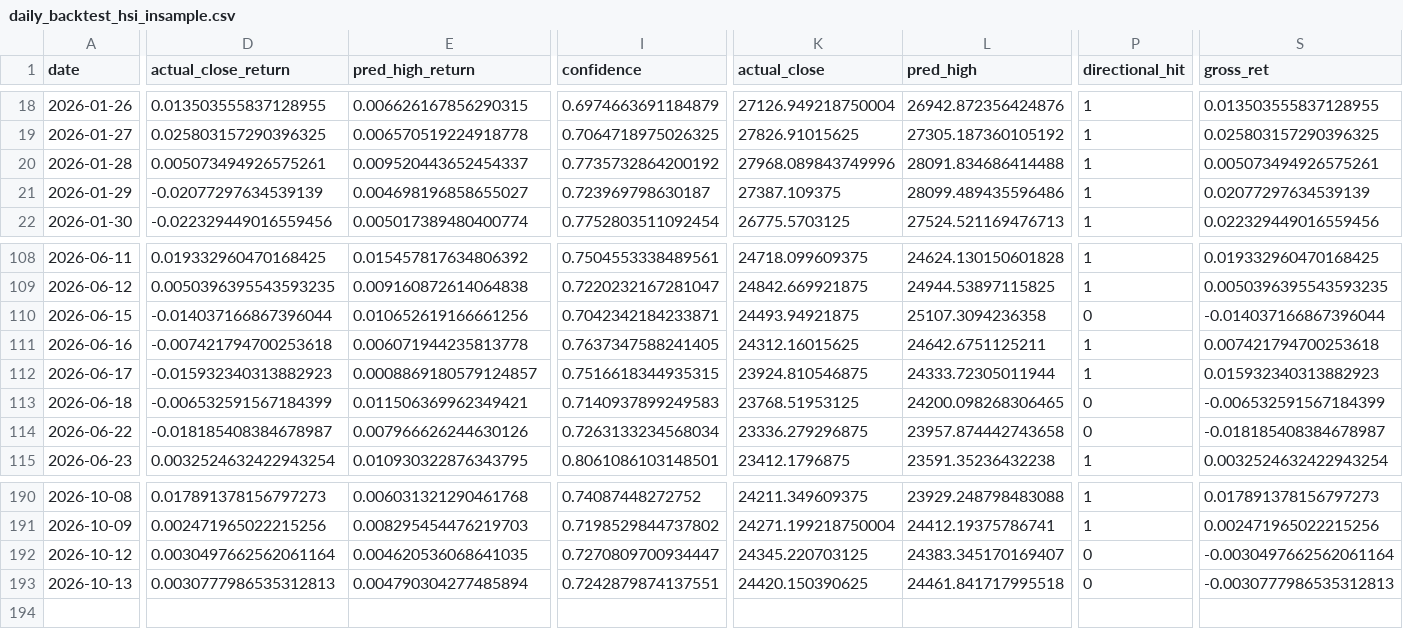
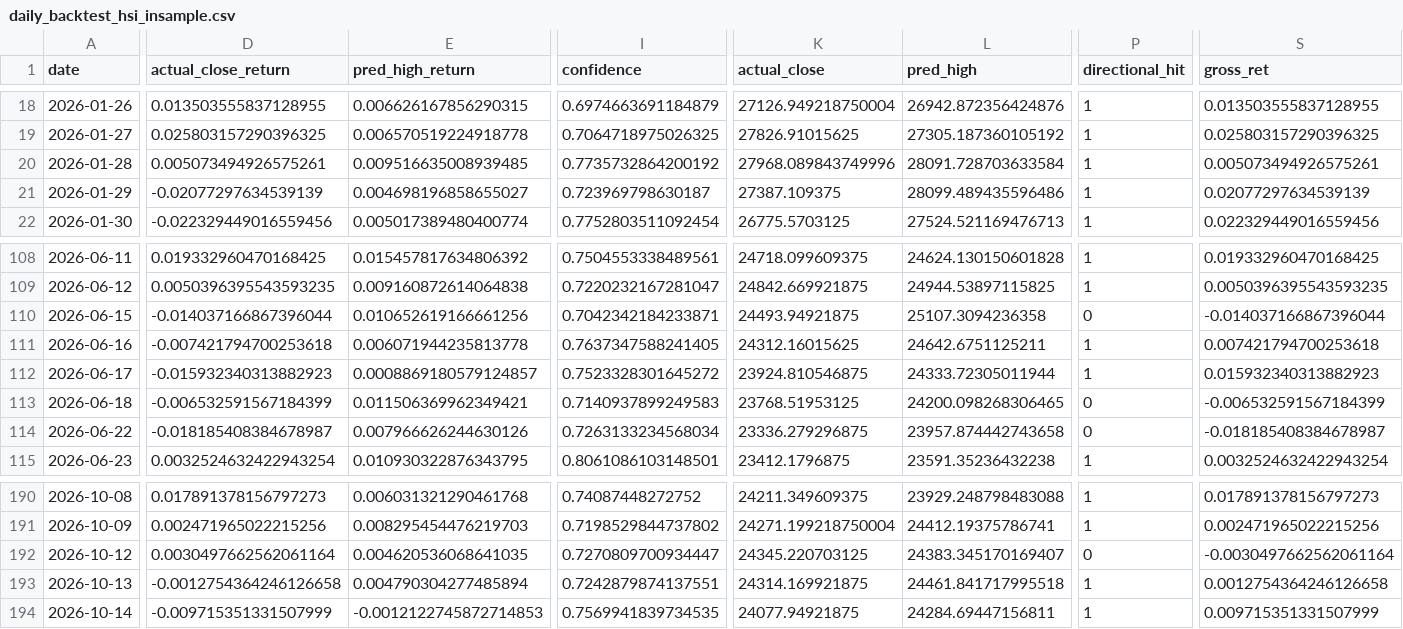
Before and after one commit to curvehen/H.S.I.P, a CSV file: predictions/daily_backtest_hsi_insample.csv, drawn as a sheet; only a part is shown, gaps mark what is left out; rows hold the shown columns only; the diff covers the shown part only; the diff names each change by its address in the sheet, - before the commit and + after, or states it on an @@ line.

```diff
--- a/predictions/daily_backtest_hsi_insample.csv
+++ b/predictions/daily_backtest_hsi_insample.csv
-E20 (pred_high_return): 0.009520443652454337
+E20 (pred_high_return): 0.009516635008939485
-L20 (pred_high): 28091.834686414488
+L20 (pred_high): 28091.728703633584
-I112 (confidence): 0.7516618344935315
+I112 (confidence): 0.7523328301645272
-D193 (actual_close_return): 0.0030777986535312813
+D193 (actual_close_return): -0.0012754364246126658
-K193 (actual_close): 24420.150390625
+K193 (actual_close): 24314.169921875
-P193 (directional_hit): 0
+P193 (directional_hit): 1
-S193 (gross_ret): -0.0030777986535312813
+S193 (gross_ret): 0.0012754364246126658
+row 194: 2026-10-14 | -0.009715351331507999 | -0.0012122745872714853 | 0.7569941839734535 | 24077.94921875 | 24284.69447156811 | 1 | 0.009715351331507999
```
Also changed, not shown: 2 edited cells elsewhere in this file, data/0002_HK_last_good.csv, data/0005_HK_last_good.csv, 28 other files.
